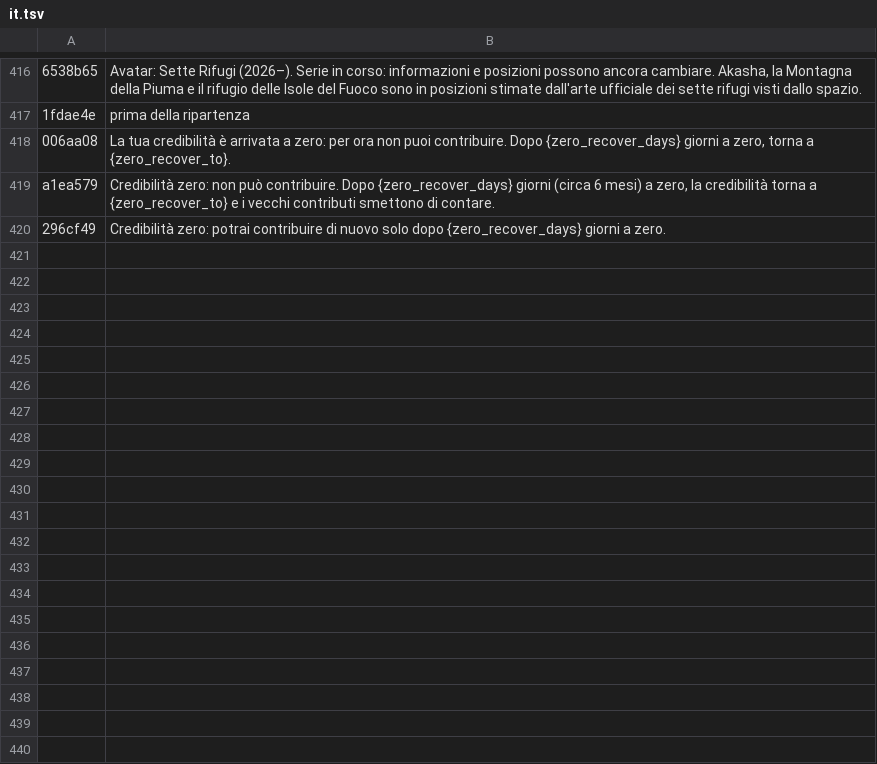
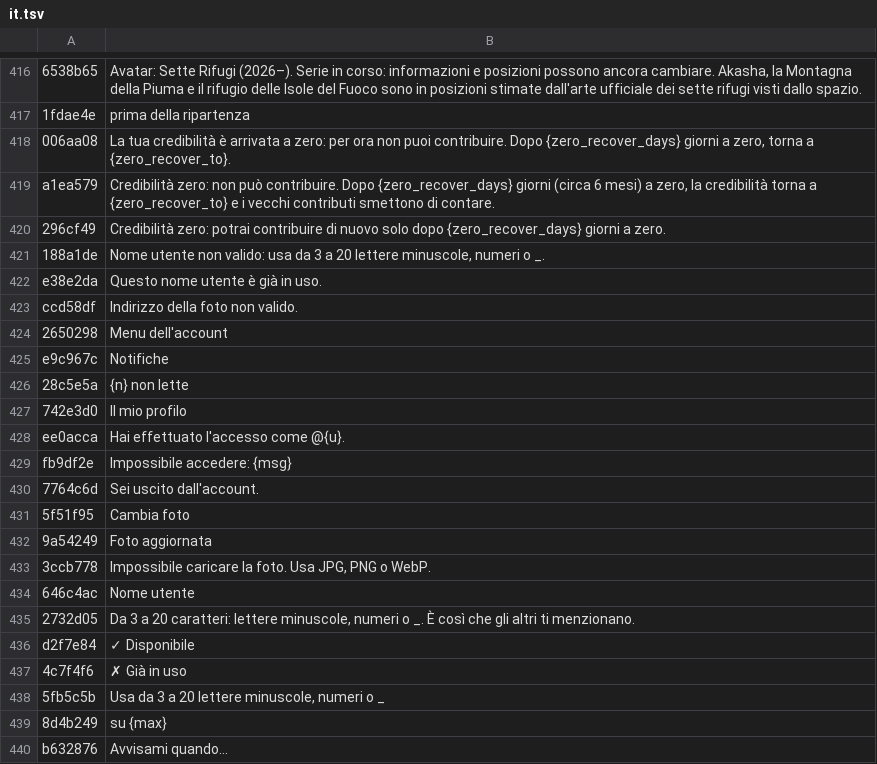
Before and after one commit to TonhoJorge/mundo-avatar, a TSV file: i18n-src/it.tsv, drawn as a sheet; only a part is shown, gaps mark what is left out; the diff covers the shown part only.

```diff
--- a/i18n-src/it.tsv
+++ b/i18n-src/it.tsv
@@ -420 +420,21 @@ a1ea579	Credibilità zero: non può contribuire. Dopo {zero_recover_days} giorni
 296cf49	Credibilità zero: potrai contribuire di nuovo solo dopo {zero_recover_days} giorni a zero.
+188a1de	Nome utente non valido: usa da 3 a 20 lettere minuscole, numeri o _.
+e38e2da	Questo nome utente è già in uso.
+ccd58df	Indirizzo della foto non valido.
+2650298	Menu dell'account
+e9c967c	Notifiche
+28c5e5a	{n} non lette
+742e3d0	Il mio profilo
+ee0acca	Hai effettuato l'accesso come @{u}.
+fb9df2e	Impossibile accedere: {msg}
+7764c6d	Sei uscito dall'account.
+5f51f95	Cambia foto
+9a54249	Foto aggiornata
+3ccb778	Impossibile caricare la foto. Usa JPG, PNG o WebP.
+646c4ac	Nome utente
+2732d05	Da 3 a 20 caratteri: lettere minuscole, numeri o _. È così che gli altri ti menzionano.
+d2f7e84	✓ Disponibile
+4c7f4f6	✗ Già in uso
+5fb5c5b	Usa da 3 a 20 lettere minuscole, numeri o _
+8d4b249	su {max}
+b632876	Avvisami quando…
```
Also changed, not shown: 28 added rows elsewhere in this file, i18n-src/de.tsv, i18n-src/fr.tsv, 21 other files.
